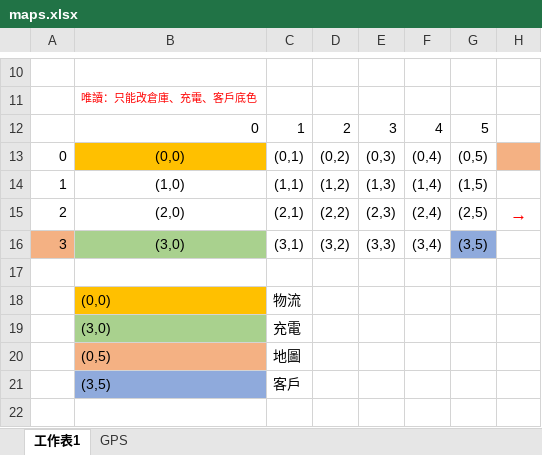
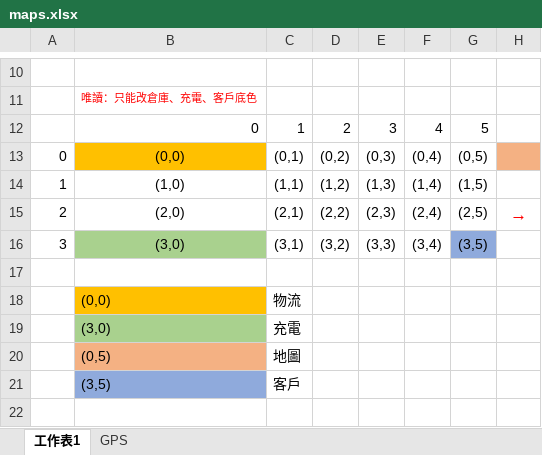
Before and after one commit to kingofamani/Arduino, an Excel workbook: ArduinoIDE/_Project/SelfDrivingCar/maps.xlsx, sheet 工作表1, drawn as a sheet; only a part is shown, gaps mark what is left out; values as stored, in another font and other column widths than the file's, no borders; charts and pictures and conditional formats not drawn; the diff names each change by its address in the sheet, - before the commit and + after, or states it on an @@ line.

```diff
--- a/ArduinoIDE/_Project/SelfDrivingCar/maps.xlsx (sheet 工作表1)
+++ b/ArduinoIDE/_Project/SelfDrivingCar/maps.xlsx (sheet 工作表1)
-A16 fill: #F4B183
+A16 fill: none
```
Also changed, not shown: 3 other files.
